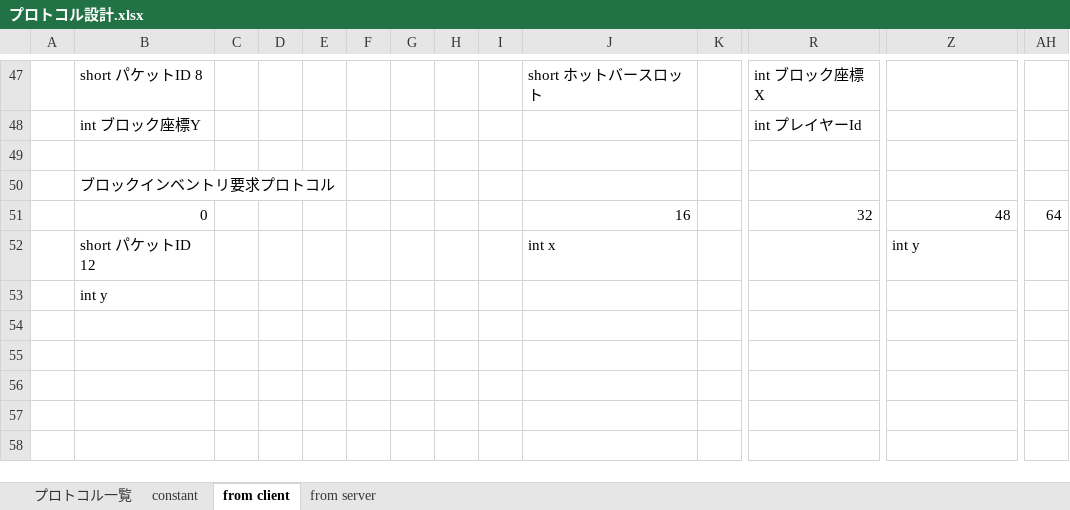
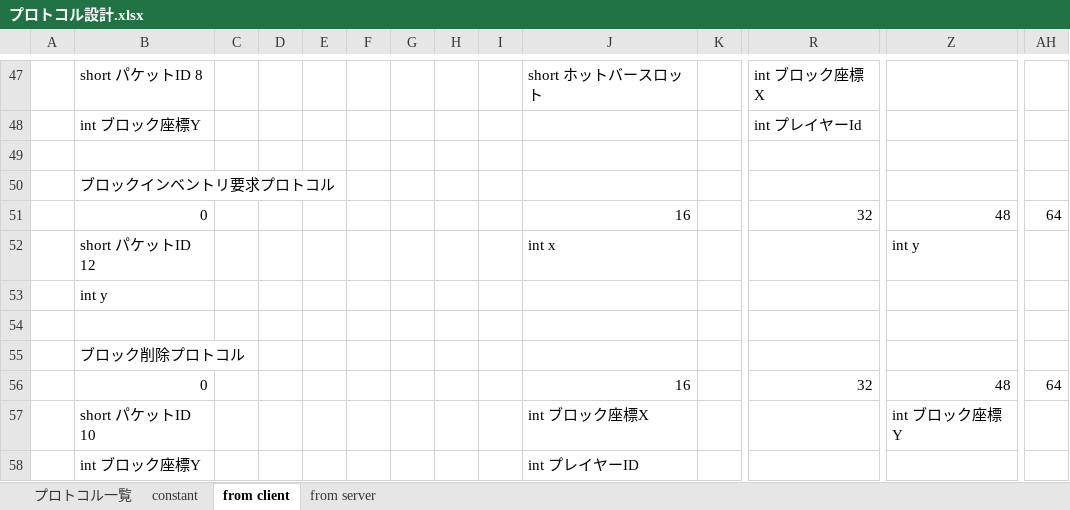
Before and after one commit to moorestech/moorestech, an Excel workbook: Server.Protocol/プロトコル設計.xlsx, sheet from client, drawn as a sheet; only a part is shown, gaps mark what is left out; values as stored, in another font and other column widths than the file's, no borders; rows hold the shown columns only; the diff names each change by its address in the sheet, - before the commit and + after, or states it on an @@ line.

Commit message:
ブロック削除プロトコルをエクセル上で設計

```diff
--- a/Server.Protocol/プロトコル設計.xlsx (sheet from client)
+++ b/Server.Protocol/プロトコル設計.xlsx (sheet from client)
+row 54: (empty)
+row 55:  | ブロック削除プロトコル
+row 56:  | 0 |  |  |  |  |  |  |  | 16 |  | 32 | 48 | 64
+row 57:  | short パケットID 10 |  |  |  |  |  |  |  | int ブロック座標X |  |  | int ブロック座標Y
+row 58:  | int ブロック座標Y |  |  |  |  |  |  |  | int プレイヤーID
```
Also changed, not shown: sheet プロトコル一覧.
